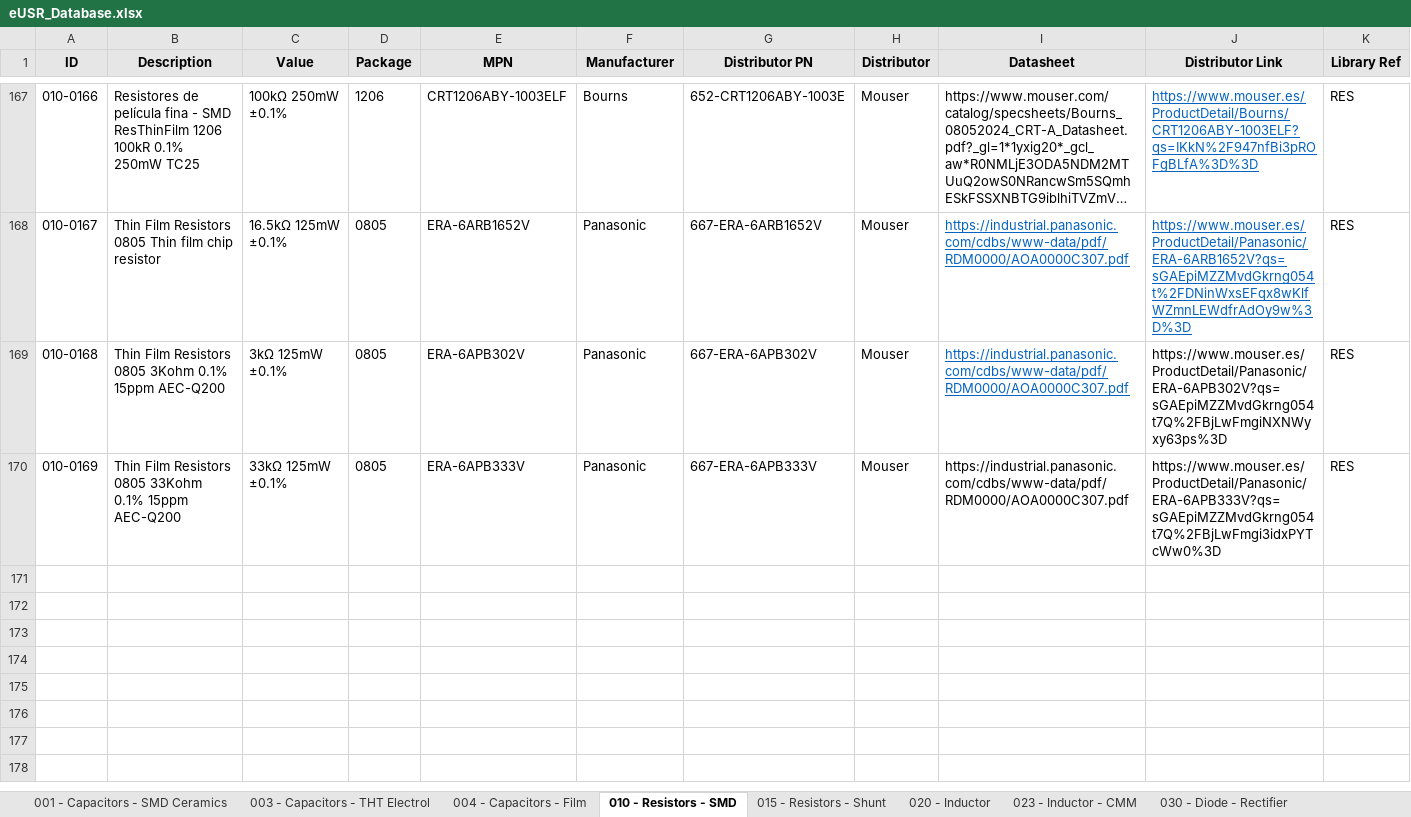
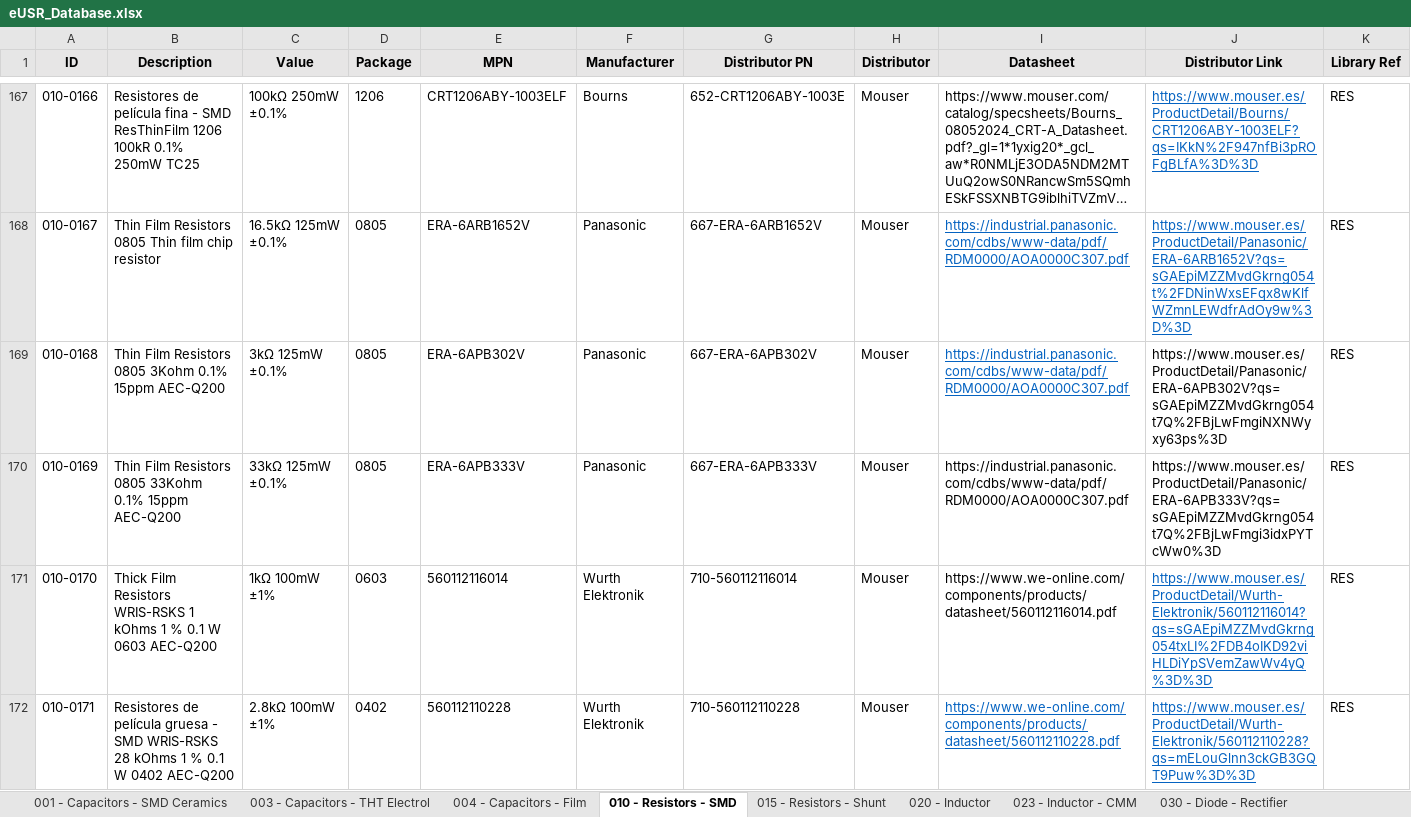
Before and after one commit to Gustavo-Gago/LIB, an Excel workbook: eUSR_Database.xlsx, sheet 010 - Resistors - SMD, drawn as a sheet; only a part is shown, gaps mark what is left out; long unchanged cells end in …; values as stored, in another font and other column widths than the file's, no borders; rows hold the shown columns only; the diff names each change by its address in the sheet, - before the commit and + after, or states it on an @@ line.

```diff
--- a/eUSR_Database.xlsx (sheet 010 - Resistors - SMD)
+++ b/eUSR_Database.xlsx (sheet 010 - Resistors - SMD)
+row 171: 010-0170 | Thick Film Resistors WRIS-RSKS 1 kOhms 1 % 0.1 W 0603 AEC-Q200 | 1kΩ 100mW ±1% | 0603 | 560112116014 | Wurth Elektronik | 710-560112116014 | Mouser | https://www.we-online.com/components/products/datasheet/560112116014.pdf | https://www.mouser.es/ProductDetail/Wurth-Elektronik/560112116014?qs=sGAEpiMZZMvdGkrng054txLI%2FDB4oIKD92viHLDiYpSVemZawWv4yQ%3D%3D | RES
+row 172: 010-0171 | Resistores de película gruesa - SMD WRIS-RSKS 28 kOhms 1 % 0.1 W 0402 AEC-Q200 | 2.8kΩ 100mW ±1% | 0402 | 560112110228 | Wurth Elektronik | 710-560112110228 | Mouser | https://www.we-online.com/components/products/datasheet/560112110228.pdf | https://www.mouser.es/ProductDetail/Wurth-Elektronik/560112110228?qs=mELouGlnn3ckGB3GQT9Puw%3D%3D | RES
```
Also changed, not shown: sheet 050 - ICs - Analog, 3 other files.
